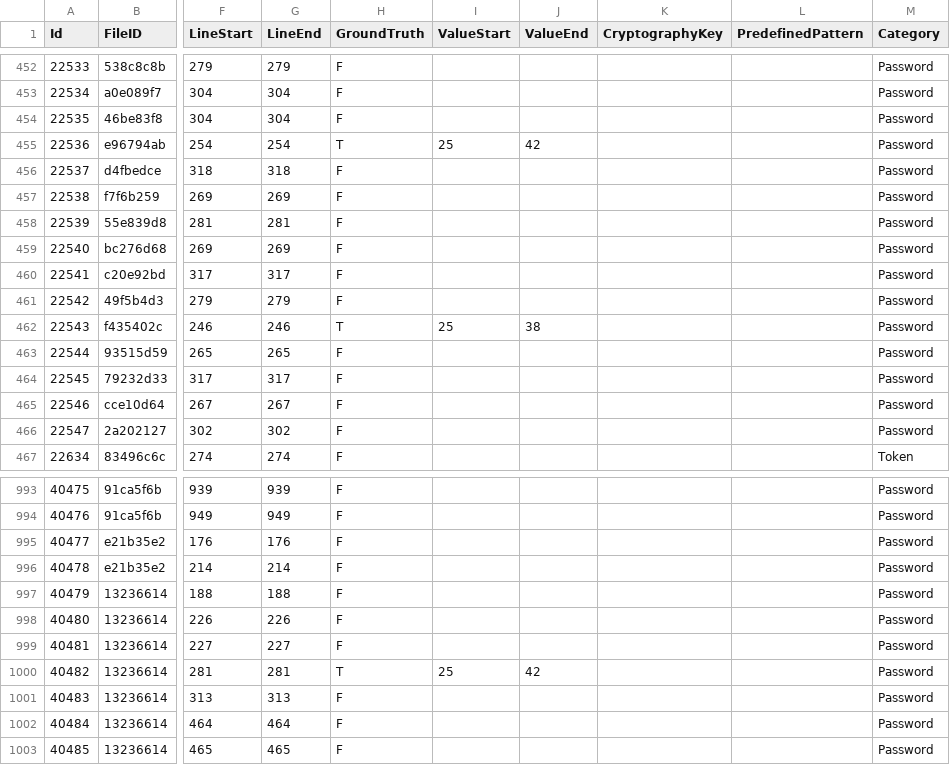
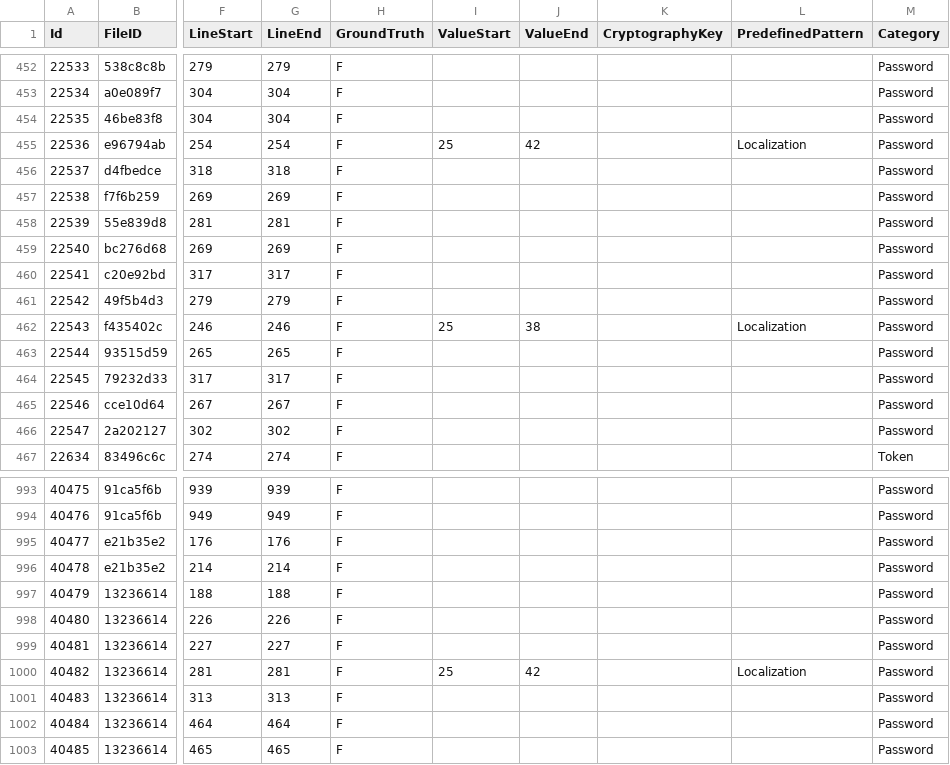
Before and after one commit to Samsung/CredData, a CSV file: meta/b6b2487d.csv, drawn as a sheet; only a part is shown, gaps mark what is left out; the diff names each change by its address in the sheet, - before the commit and + after, or states it on an @@ line.

Commit message:
Corrections after localization separating (#281)
* locale & local

* locale & local apply

* BM scores update

* corrections for languages localizations:

```diff
--- a/meta/b6b2487d.csv
+++ b/meta/b6b2487d.csv
-H455 (GroundTruth): T
+H455 (GroundTruth): F
-L455 (PredefinedPattern): (empty)
+L455 (PredefinedPattern): Localization
-H462 (GroundTruth): T
+H462 (GroundTruth): F
-L462 (PredefinedPattern): (empty)
+L462 (PredefinedPattern): Localization
-H1000 (GroundTruth): T
+H1000 (GroundTruth): F
-L1000 (PredefinedPattern): (empty)
+L1000 (PredefinedPattern): Localization
```
Also changed, not shown: meta/22548287.csv, meta/36d0fbbb.csv, 5 other files.
